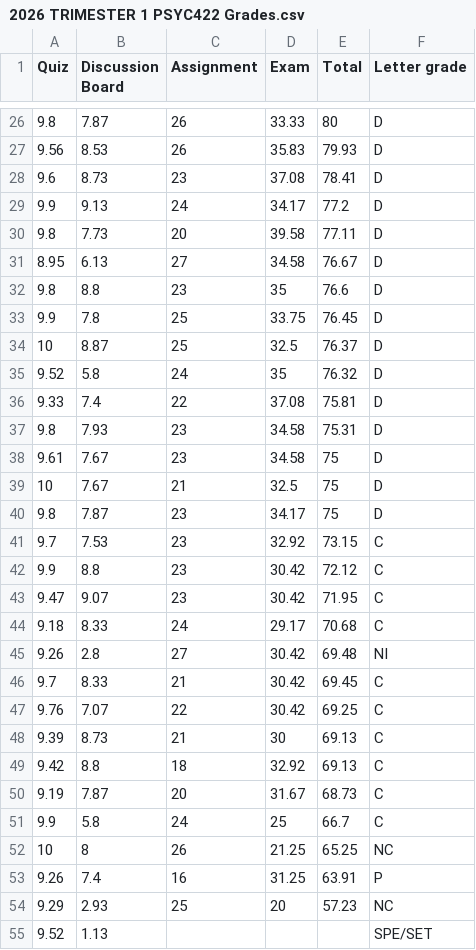
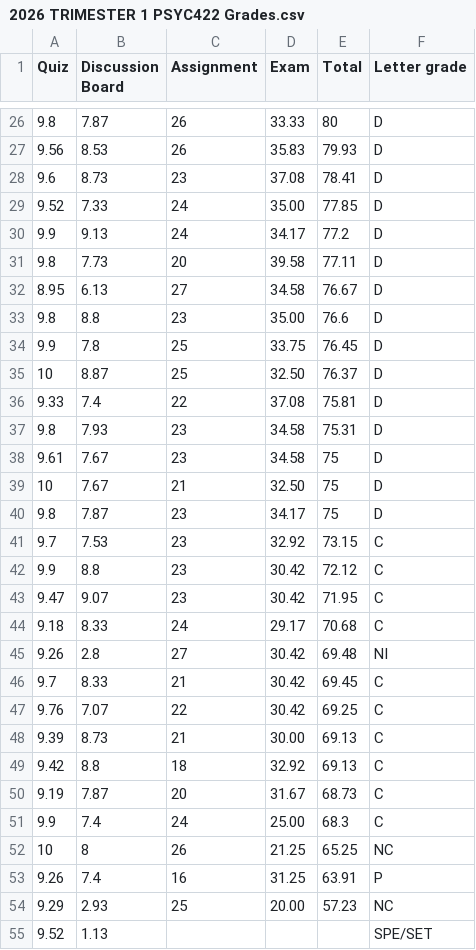
Before and after one commit to deborahapthorp/Shiny-Marks-App, a CSV file: 2026 TRIMESTER 1 PSYC422 Grades.csv, drawn as a sheet; only a part is shown, gaps mark what is left out; the diff covers the shown part only.

Commit message:
Last minute adjustments to marks

```diff
--- a/2026 TRIMESTER 1 PSYC422 Grades.csv
+++ b/2026 TRIMESTER 1 PSYC422 Grades.csv
@@ -28,2 +28,3 @@
 9.6,8.73,23,37.08,78.41,D
+9.52,7.33,24,35.00,77.85,D
 9.9,9.13,24,34.17,77.2,D
@@ -31,6 +32,5 @@
 8.95,6.13,27,34.58,76.67,D
-9.8,8.8,23,35,76.6,D
+9.8,8.8,23,35.00,76.6,D
 9.9,7.8,25,33.75,76.45,D
-10,8.87,25,32.5,76.37,D
-9.52,5.8,24,35,76.32,D
+10,8.87,25,32.50,76.37,D
 9.33,7.4,22,37.08,75.81,D
@@ -38,3 +38,3 @@
 9.61,7.67,23,34.58,75,D
-10,7.67,21,32.5,75,D
+10,7.67,21,32.50,75,D
 9.8,7.87,23,34.17,75,D
@@ -47,9 +47,9 @@
 9.76,7.07,22,30.42,69.25,C
-9.39,8.73,21,30,69.13,C
+9.39,8.73,21,30.00,69.13,C
 9.42,8.8,18,32.92,69.13,C
 9.19,7.87,20,31.67,68.73,C
-9.9,5.8,24,25,66.7,C
+9.9,7.4,24,25.00,68.3,C
 10,8,26,21.25,65.25,NC
 9.26,7.4,16,31.25,63.91,P
-9.29,2.93,25,20,57.23,NC
+9.29,2.93,25,20.00,57.23,NC
 9.52,1.13,,,,SPE/SET
```
Also changed, not shown: 4 edited cells elsewhere in this file.
